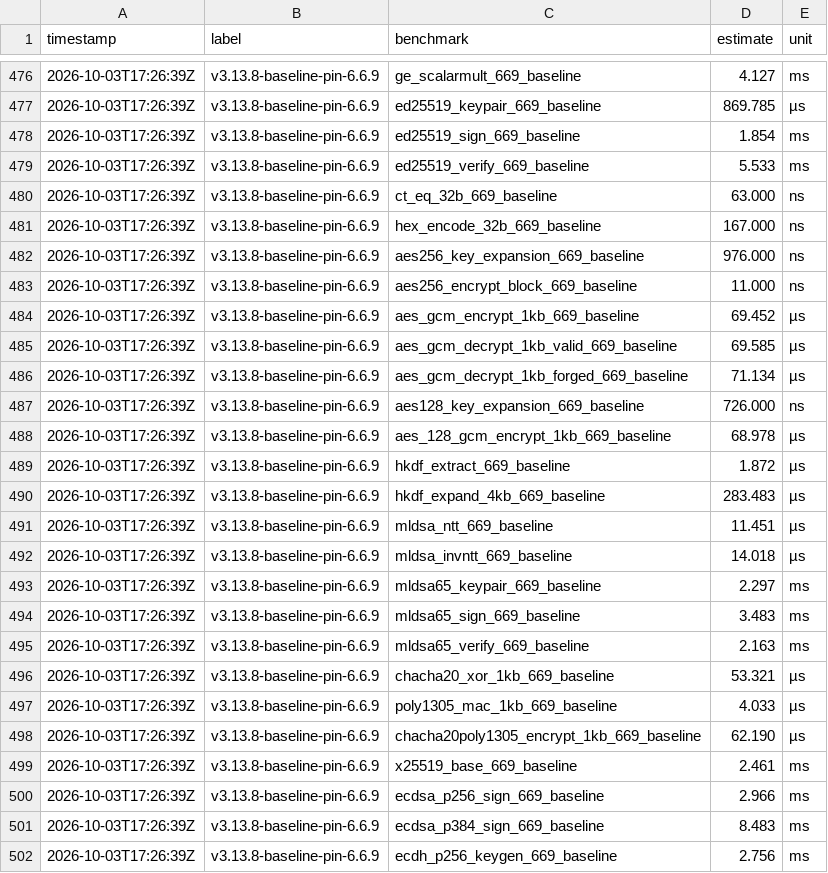
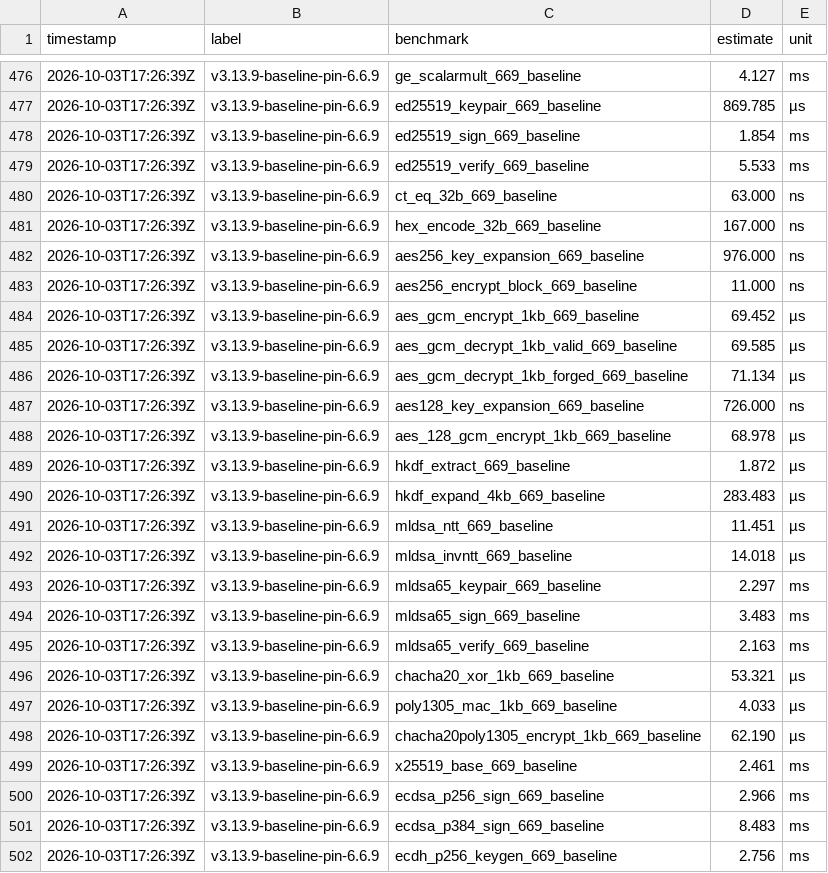
Before and after one commit to MacCracken/sigil, a CSV file: benches/history.csv, drawn as a sheet; only a part is shown, gaps mark what is left out; the diff covers the shown part only.

```diff
--- a/benches/history.csv
+++ b/benches/history.csv
@@ -476,27 +476,27 @@ timestamp,label,benchmark,estimate,unit
-2026-10-03T17:26:39Z,v3.13.8-baseline-pin-6.6.9,ge_scalarmult_669_baseline,4.127,ms
-2026-10-03T17:26:39Z,v3.13.8-baseline-pin-6.6.9,ed25519_keypair_669_baseline,869.785,µs
-2026-10-03T17:26:39Z,v3.13.8-baseline-pin-6.6.9,ed25519_sign_669_baseline,1.854,ms
-2026-10-03T17:26:39Z,v3.13.8-baseline-pin-6.6.9,ed25519_verify_669_baseline,5.533,ms
-2026-10-03T17:26:39Z,v3.13.8-baseline-pin-6.6.9,ct_eq_32b_669_baseline,63.000,ns
-2026-10-03T17:26:39Z,v3.13.8-baseline-pin-6.6.9,hex_encode_32b_669_baseline,167.000,ns
-2026-10-03T17:26:39Z,v3.13.8-baseline-pin-6.6.9,aes256_key_expansion_669_baseline,976.000,ns
-2026-10-03T17:26:39Z,v3.13.8-baseline-pin-6.6.9,aes256_encrypt_block_669_baseline,11.000,ns
-2026-10-03T17:26:39Z,v3.13.8-baseline-pin-6.6.9,aes_gcm_encrypt_1kb_669_baseline,69.452,µs
-2026-10-03T17:26:39Z,v3.13.8-baseline-pin-6.6.9,aes_gcm_decrypt_1kb_valid_669_baseline,69.585,µs
-2026-10-03T17:26:39Z,v3.13.8-baseline-pin-6.6.9,aes_gcm_decrypt_1kb_forged_669_baseline,71.134,µs
-2026-10-03T17:26:39Z,v3.13.8-baseline-pin-6.6.9,aes128_key_expansion_669_baseline,726.000,ns
-2026-10-03T17:26:39Z,v3.13.8-baseline-pin-6.6.9,aes_128_gcm_encrypt_1kb_669_baseline,68.978,µs
-2026-10-03T17:26:39Z,v3.13.8-baseline-pin-6.6.9,hkdf_extract_669_baseline,1.872,µs
-2026-10-03T17:26:39Z,v3.13.8-baseline-pin-6.6.9,hkdf_expand_4kb_669_baseline,283.483,µs
-2026-10-03T17:26:39Z,v3.13.8-baseline-pin-6.6.9,mldsa_ntt_669_baseline,11.451,µs
-2026-10-03T17:26:39Z,v3.13.8-baseline-pin-6.6.9,mldsa_invntt_669_baseline,14.018,µs
-2026-10-03T17:26:39Z,v3.13.8-baseline-pin-6.6.9,mldsa65_keypair_669_baseline,2.297,ms
-2026-10-03T17:26:39Z,v3.13.8-baseline-pin-6.6.9,mldsa65_sign_669_baseline,3.483,ms
-2026-10-03T17:26:39Z,v3.13.8-baseline-pin-6.6.9,mldsa65_verify_669_baseline,2.163,ms
-2026-10-03T17:26:39Z,v3.13.8-baseline-pin-6.6.9,chacha20_xor_1kb_669_baseline,53.321,µs
-2026-10-03T17:26:39Z,v3.13.8-baseline-pin-6.6.9,poly1305_mac_1kb_669_baseline,4.033,µs
-2026-10-03T17:26:39Z,v3.13.8-baseline-pin-6.6.9,chacha20poly1305_encrypt_1kb_669_baseline,62.190,µs
-2026-10-03T17:26:39Z,v3.13.8-baseline-pin-6.6.9,x25519_base_669_baseline,2.461,ms
-2026-10-03T17:26:39Z,v3.13.8-baseline-pin-6.6.9,ecdsa_p256_sign_669_baseline,2.966,ms
-2026-10-03T17:26:39Z,v3.13.8-baseline-pin-6.6.9,ecdsa_p384_sign_669_baseline,8.483,ms
-2026-10-03T17:26:39Z,v3.13.8-baseline-pin-6.6.9,ecdh_p256_keygen_669_baseline,2.756,ms
+2026-10-03T17:26:39Z,v3.13.9-baseline-pin-6.6.9,ge_scalarmult_669_baseline,4.127,ms
+2026-10-03T17:26:39Z,v3.13.9-baseline-pin-6.6.9,ed25519_keypair_669_baseline,869.785,µs
+2026-10-03T17:26:39Z,v3.13.9-baseline-pin-6.6.9,ed25519_sign_669_baseline,1.854,ms
+2026-10-03T17:26:39Z,v3.13.9-baseline-pin-6.6.9,ed25519_verify_669_baseline,5.533,ms
+2026-10-03T17:26:39Z,v3.13.9-baseline-pin-6.6.9,ct_eq_32b_669_baseline,63.000,ns
+2026-10-03T17:26:39Z,v3.13.9-baseline-pin-6.6.9,hex_encode_32b_669_baseline,167.000,ns
+2026-10-03T17:26:39Z,v3.13.9-baseline-pin-6.6.9,aes256_key_expansion_669_baseline,976.000,ns
+2026-10-03T17:26:39Z,v3.13.9-baseline-pin-6.6.9,aes256_encrypt_block_669_baseline,11.000,ns
+2026-10-03T17:26:39Z,v3.13.9-baseline-pin-6.6.9,aes_gcm_encrypt_1kb_669_baseline,69.452,µs
+2026-10-03T17:26:39Z,v3.13.9-baseline-pin-6.6.9,aes_gcm_decrypt_1kb_valid_669_baseline,69.585,µs
+2026-10-03T17:26:39Z,v3.13.9-baseline-pin-6.6.9,aes_gcm_decrypt_1kb_forged_669_baseline,71.134,µs
+2026-10-03T17:26:39Z,v3.13.9-baseline-pin-6.6.9,aes128_key_expansion_669_baseline,726.000,ns
+2026-10-03T17:26:39Z,v3.13.9-baseline-pin-6.6.9,aes_128_gcm_encrypt_1kb_669_baseline,68.978,µs
+2026-10-03T17:26:39Z,v3.13.9-baseline-pin-6.6.9,hkdf_extract_669_baseline,1.872,µs
+2026-10-03T17:26:39Z,v3.13.9-baseline-pin-6.6.9,hkdf_expand_4kb_669_baseline,283.483,µs
+2026-10-03T17:26:39Z,v3.13.9-baseline-pin-6.6.9,mldsa_ntt_669_baseline,11.451,µs
+2026-10-03T17:26:39Z,v3.13.9-baseline-pin-6.6.9,mldsa_invntt_669_baseline,14.018,µs
+2026-10-03T17:26:39Z,v3.13.9-baseline-pin-6.6.9,mldsa65_keypair_669_baseline,2.297,ms
+2026-10-03T17:26:39Z,v3.13.9-baseline-pin-6.6.9,mldsa65_sign_669_baseline,3.483,ms
+2026-10-03T17:26:39Z,v3.13.9-baseline-pin-6.6.9,mldsa65_verify_669_baseline,2.163,ms
+2026-10-03T17:26:39Z,v3.13.9-baseline-pin-6.6.9,chacha20_xor_1kb_669_baseline,53.321,µs
+2026-10-03T17:26:39Z,v3.13.9-baseline-pin-6.6.9,poly1305_mac_1kb_669_baseline,4.033,µs
+2026-10-03T17:26:39Z,v3.13.9-baseline-pin-6.6.9,chacha20poly1305_encrypt_1kb_669_baseline,62.190,µs
+2026-10-03T17:26:39Z,v3.13.9-baseline-pin-6.6.9,x25519_base_669_baseline,2.461,ms
+2026-10-03T17:26:39Z,v3.13.9-baseline-pin-6.6.9,ecdsa_p256_sign_669_baseline,2.966,ms
+2026-10-03T17:26:39Z,v3.13.9-baseline-pin-6.6.9,ecdsa_p384_sign_669_baseline,8.483,ms
+2026-10-03T17:26:39Z,v3.13.9-baseline-pin-6.6.9,ecdh_p256_keygen_669_baseline,2.756,ms
```
Also changed, not shown: 57 edited cells elsewhere in this file.
